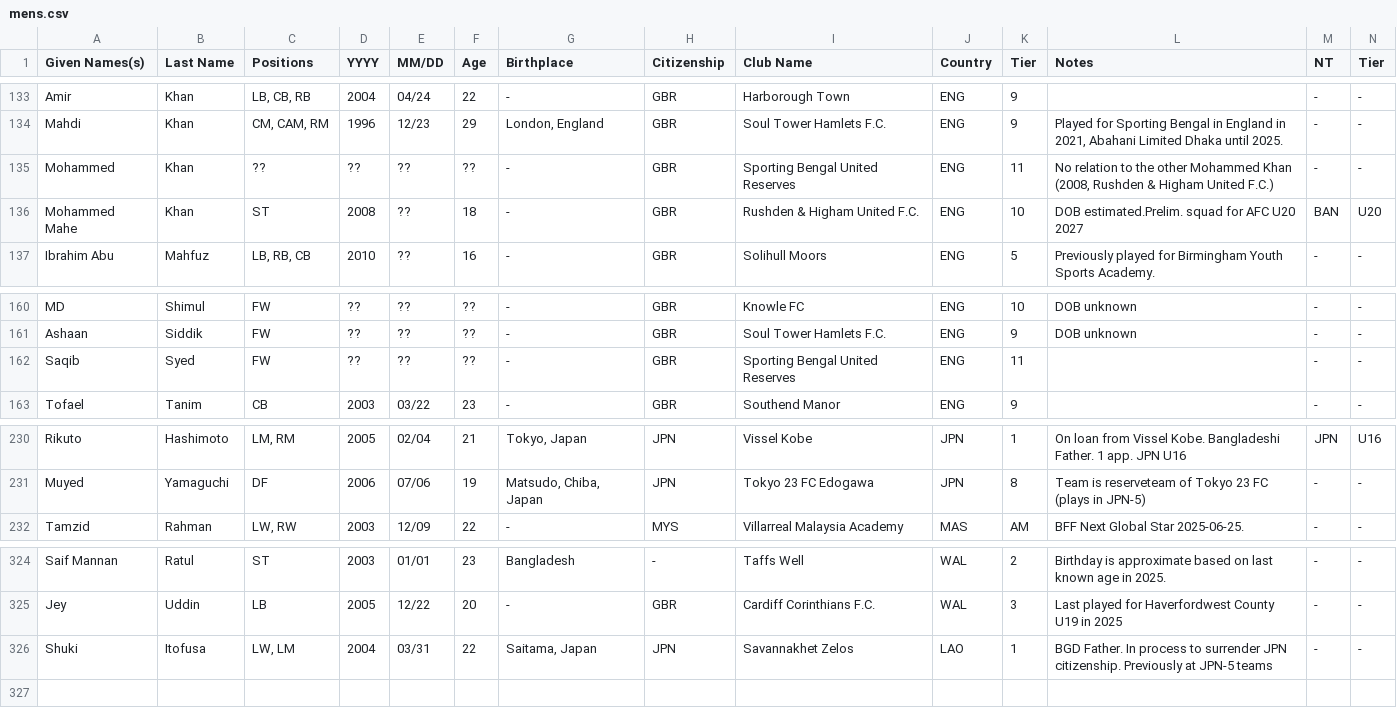
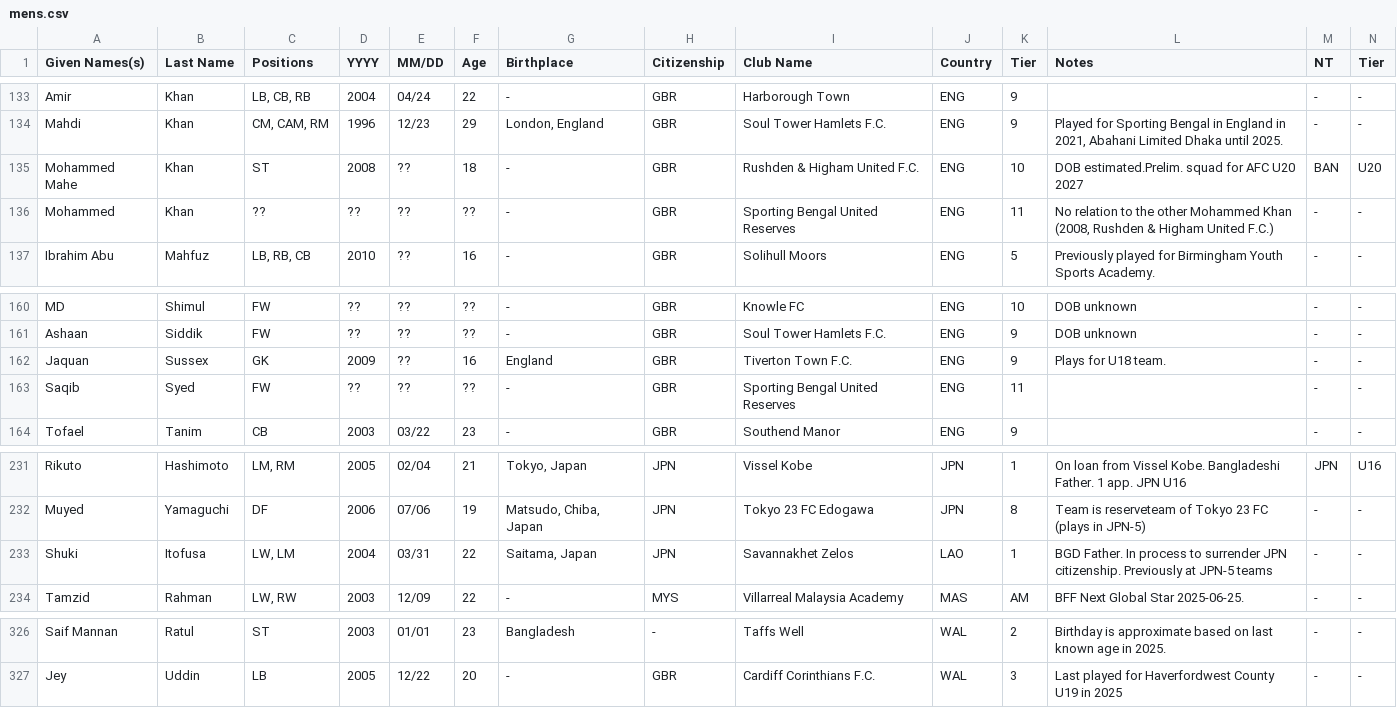
Before and after one commit to dr-shiffles/probashi-footballers, a CSV file: data/mens.csv, drawn as a sheet; only a part is shown, gaps mark what is left out; removed rows and columns are numbered as before the commit, all else as after; rows hold the shown columns only; the diff names each change by its address in the sheet, - before the commit and + after, or states it on an @@ line.

Commit message:
Player Addition

```diff
--- a/data/mens.csv
+++ b/data/mens.csv
@@ row 136 moved to row 135: Mohammed Mahe @@
+row 162: Jaquan | Sussex | GK | 2009 | ?? | 16 | England | GBR | Tiverton Town F.C. | ENG | 9 | Plays for U18 team. | - | -
+row 233: Shuki | Itofusa | LW, LM | 2004 | 03/31 | 22 | Saitama, Japan | JPN | Savannakhet Zelos | LAO | 1 | BGD Father. In process to surrender JPN citizenship. Previously at JPN-5 teams | - | -
-row 326: Shuki | Itofusa | LW, LM | 2004 | 03/31 | 22 | Saitama, Japan | JPN | Savannakhet Zelos | LAO | 1 | BGD Father. In process to surrender JPN citizenship. Previously at JPN-5 teams | - | -
```
